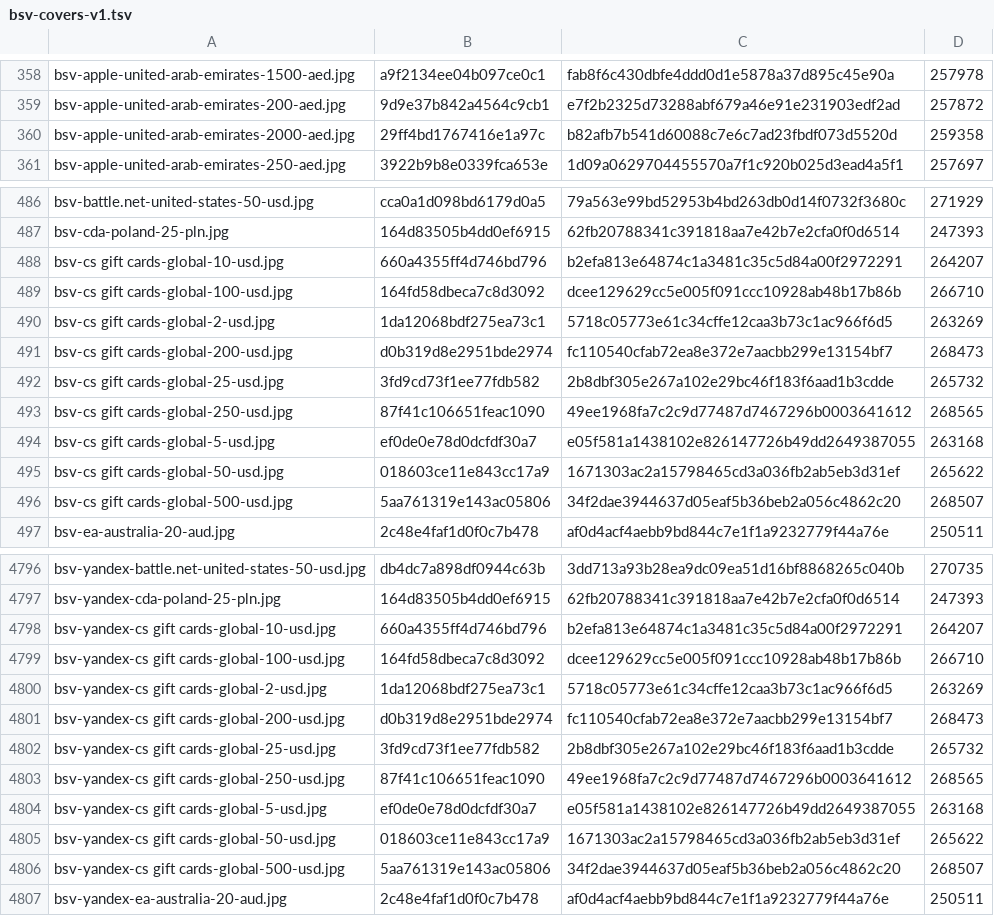
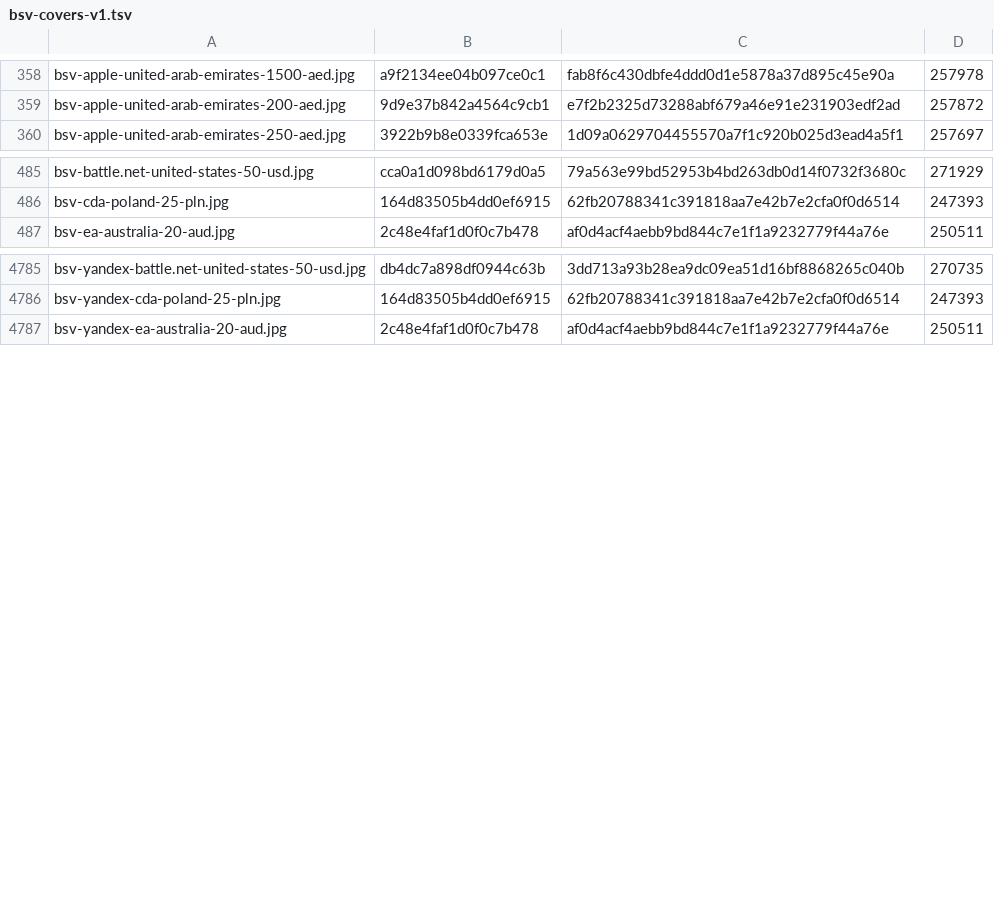
Before and after one commit to Rudwwe412/123, a TSV file: bsv-images-ym/bsv-covers-v1.tsv, drawn as a sheet; only a part is shown, gaps mark what is left out; the diff covers the shown part only.

```diff
--- a/bsv-images-ym/bsv-covers-v1.tsv
+++ b/bsv-images-ym/bsv-covers-v1.tsv
@@ -359,3 +359,2 @@ bsv-apple-united-arab-emirates-1500-aed.jpg	a9f2134ee04b097ce0c1	fab8f6c430dbfe4
 bsv-apple-united-arab-emirates-200-aed.jpg	9d9e37b842a4564c9cb1	e7f2b2325d73288abf679a46e91e231903edf2ad	257872
-bsv-apple-united-arab-emirates-2000-aed.jpg	29ff4bd1767416e1a97c	b82afb7b541d60088c7e6c7ad23fbdf073d5520d	259358
 bsv-apple-united-arab-emirates-250-aed.jpg	3922b9b8e0339fca653e	1d09a0629704455570a7f1c920b025d3ead4a5f1	257697
@@ -487,11 +486,2 @@ bsv-battle.net-united-states-50-usd.jpg	cca0a1d098bd6179d0a5	79a563e99bd52953b4b
 bsv-cda-poland-25-pln.jpg	164d83505b4dd0ef6915	62fb20788341c391818aa7e42b7e2cfa0f0d6514	247393
-bsv-cs gift cards-global-10-usd.jpg	660a4355ff4d746bd796	b2efa813e64874c1a3481c35c5d84a00f2972291	264207
-bsv-cs gift cards-global-100-usd.jpg	164fd58dbeca7c8d3092	dcee129629cc5e005f091ccc10928ab48b17b86b	266710
-bsv-cs gift cards-global-2-usd.jpg	1da12068bdf275ea73c1	5718c05773e61c34cffe12caa3b73c1ac966f6d5	263269
-bsv-cs gift cards-global-200-usd.jpg	d0b319d8e2951bde2974	fc110540cfab72ea8e372e7aacbb299e13154bf7	268473
-bsv-cs gift cards-global-25-usd.jpg	3fd9cd73f1ee77fdb582	2b8dbf305e267a102e29bc46f183f6aad1b3cdde	265732
-bsv-cs gift cards-global-250-usd.jpg	87f41c106651feac1090	49ee1968fa7c2c9d77487d7467296b0003641612	268565
-bsv-cs gift cards-global-5-usd.jpg	ef0de0e78d0dcfdf30a7	e05f581a1438102e826147726b49dd2649387055	263168
-bsv-cs gift cards-global-50-usd.jpg	018603ce11e843cc17a9	1671303ac2a15798465cd3a036fb2ab5eb3d31ef	265622
-bsv-cs gift cards-global-500-usd.jpg	5aa761319e143ac05806	34f2dae3944637d05eaf5b36beb2a056c4862c20	268507
 bsv-ea-australia-20-aud.jpg	2c48e4faf1d0f0c7b478	af0d4acf4aebb9bd844c7e1f1a9232779f44a76e	250511
@@ -4797,11 +4786,2 @@ bsv-yandex-battle.net-united-states-50-usd.jpg	db4dc7a898df0944c63b	3dd713a93b28
 bsv-yandex-cda-poland-25-pln.jpg	164d83505b4dd0ef6915	62fb20788341c391818aa7e42b7e2cfa0f0d6514	247393
-bsv-yandex-cs gift cards-global-10-usd.jpg	660a4355ff4d746bd796	b2efa813e64874c1a3481c35c5d84a00f2972291	264207
-bsv-yandex-cs gift cards-global-100-usd.jpg	164fd58dbeca7c8d3092	dcee129629cc5e005f091ccc10928ab48b17b86b	266710
-bsv-yandex-cs gift cards-global-2-usd.jpg	1da12068bdf275ea73c1	5718c05773e61c34cffe12caa3b73c1ac966f6d5	263269
-bsv-yandex-cs gift cards-global-200-usd.jpg	d0b319d8e2951bde2974	fc110540cfab72ea8e372e7aacbb299e13154bf7	268473
-bsv-yandex-cs gift cards-global-25-usd.jpg	3fd9cd73f1ee77fdb582	2b8dbf305e267a102e29bc46f183f6aad1b3cdde	265732
-bsv-yandex-cs gift cards-global-250-usd.jpg	87f41c106651feac1090	49ee1968fa7c2c9d77487d7467296b0003641612	268565
-bsv-yandex-cs gift cards-global-5-usd.jpg	ef0de0e78d0dcfdf30a7	e05f581a1438102e826147726b49dd2649387055	263168
-bsv-yandex-cs gift cards-global-50-usd.jpg	018603ce11e843cc17a9	1671303ac2a15798465cd3a036fb2ab5eb3d31ef	265622
-bsv-yandex-cs gift cards-global-500-usd.jpg	5aa761319e143ac05806	34f2dae3944637d05eaf5b36beb2a056c4862c20	268507
 bsv-yandex-ea-australia-20-aud.jpg	2c48e4faf1d0f0c7b478	af0d4acf4aebb9bd844c7e1f1a9232779f44a76e	250511
```
Also changed, not shown: 1 removed row elsewhere in this file, 20 other files.
